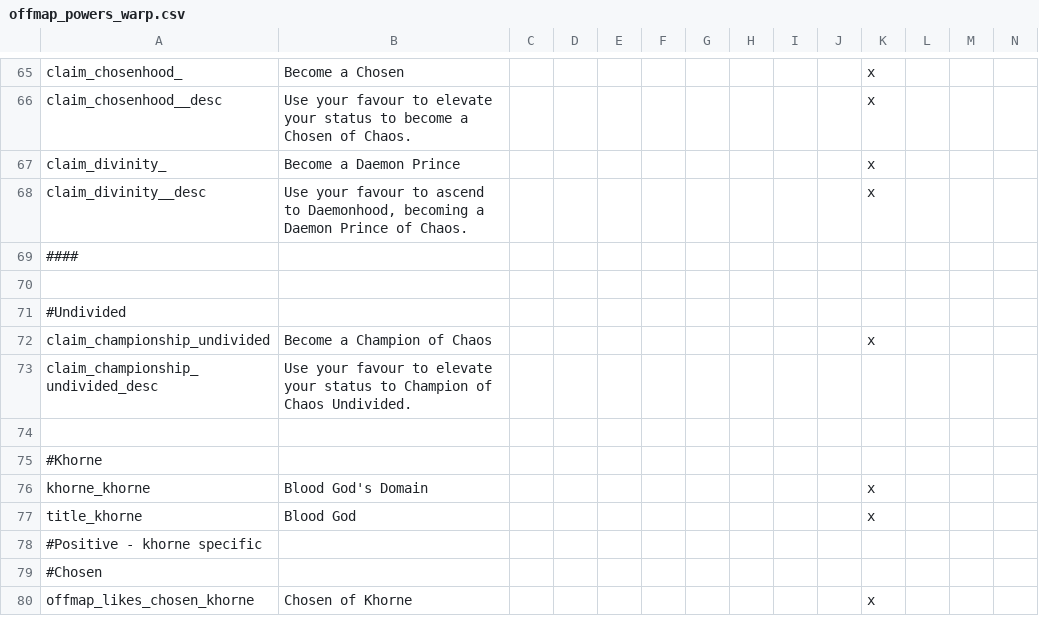
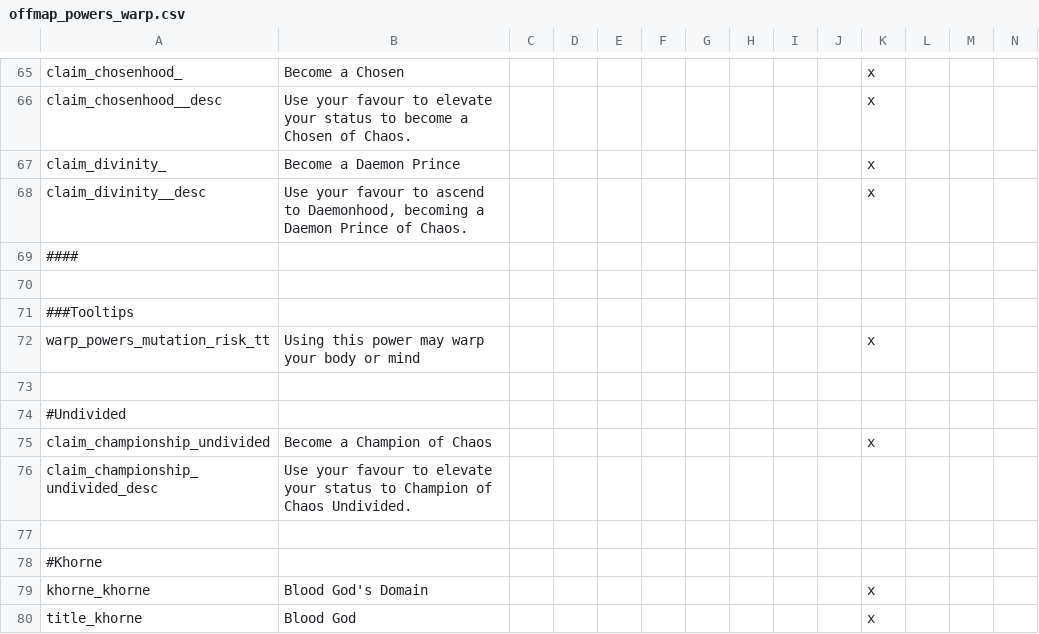
Before and after one commit to Hexenstag-Team/CK2-Hexenstag-Dev, a CSV file: localisation/offmap_powers_warp.csv, drawn as a sheet; only a part is shown, gaps mark what is left out; the shorter side is filled out with more unchanged rows; rows hold the shown columns only; the diff names each change by its address in the sheet, - before the commit and + after, or states it on an @@ line.

```diff
--- a/localisation/offmap_powers_warp.csv
+++ b/localisation/offmap_powers_warp.csv
+row 71: ###Tooltips
+row 72: warp_powers_mutation_risk_tt | Using this power may warp your body or mind |  |  |  |  |  |  |  |  | x
+row 73: (empty)
```
Also changed, not shown: localisation/00_black_crusades.csv, 23 other files.
